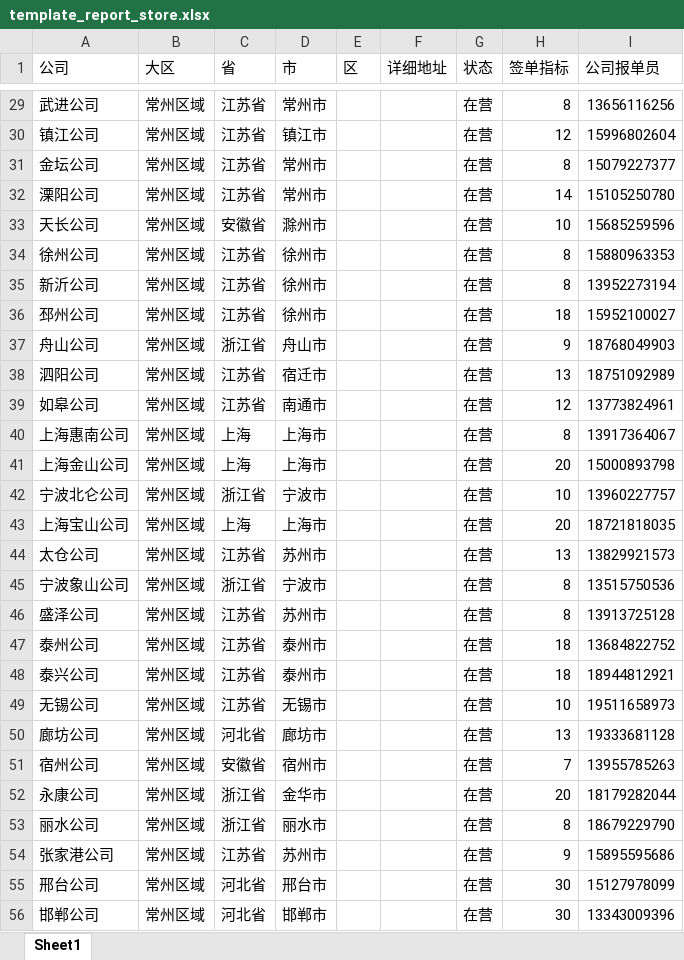
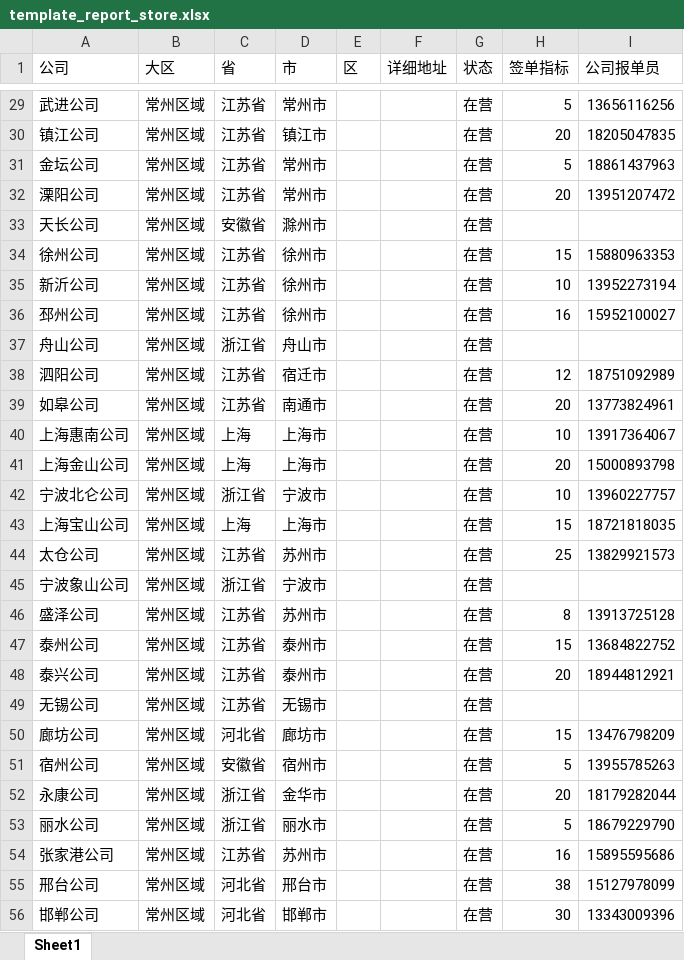
Before and after one commit to kxybz-lp/crm, an Excel workbook: public/template_report_store.xlsx, sheet Sheet1, drawn as a sheet; only a part is shown, gaps mark what is left out; values as stored, in another font and other column widths than the file's, no cell formats; the diff covers the shown part only; the diff names each change by its address in the sheet, - before the commit and + after, or states it on an @@ line.

```diff
--- a/public/template_report_store.xlsx (sheet Sheet1)
+++ b/public/template_report_store.xlsx (sheet Sheet1)
-H29 (签单指标): 8
+H29 (签单指标): 5
-H30 (签单指标): 12
+H30 (签单指标): 20
-I30 (公司报单员): 15996802604
+I30 (公司报单员): 18205047835
-H31 (签单指标): 8
+H31 (签单指标): 5
-I31 (公司报单员): 15079227377
+I31 (公司报单员): 18861437963
-H32 (签单指标): 14
+H32 (签单指标): 20
-I32 (公司报单员): 15105250780
+I32 (公司报单员): 13951207472
-H33 (签单指标): 10
+H33 (签单指标): (empty)
-I33 (公司报单员): 15685259596
+I33 (公司报单员): (empty)
-H34 (签单指标): 8
+H34 (签单指标): 15
-H35 (签单指标): 8
+H35 (签单指标): 10
-H36 (签单指标): 18
+H36 (签单指标): 16
-H37 (签单指标): 9
+H37 (签单指标): (empty)
-I37 (公司报单员): 18768049903
+I37 (公司报单员): (empty)
-H38 (签单指标): 13
+H38 (签单指标): 12
-H39 (签单指标): 12
+H39 (签单指标): 20
-H40 (签单指标): 8
+H40 (签单指标): 10
-H43 (签单指标): 20
+H43 (签单指标): 15
-H44 (签单指标): 13
+H44 (签单指标): 25
-H45 (签单指标): 8
+H45 (签单指标): (empty)
-I45 (公司报单员): 13515750536
+I45 (公司报单员): (empty)
-H47 (签单指标): 18
+H47 (签单指标): 15
-H48 (签单指标): 18
+H48 (签单指标): 20
-H49 (签单指标): 10
+H49 (签单指标): (empty)
-I49 (公司报单员): 19511658973
+I49 (公司报单员): (empty)
-H50 (签单指标): 13
+H50 (签单指标): 15
-I50 (公司报单员): 19333681128
+I50 (公司报单员): 13476798209
-H51 (签单指标): 7
+H51 (签单指标): 5
-H53 (签单指标): 8
+H53 (签单指标): 5
-H54 (签单指标): 9
+H54 (签单指标): 16
-H55 (签单指标): 30
+H55 (签单指标): 38
```
Also changed, not shown: 27 added rows, 29 removed rows and 211 edited cells elsewhere in this sheet, cell formats, public/template_report_order.xlsx, 8 other files.
